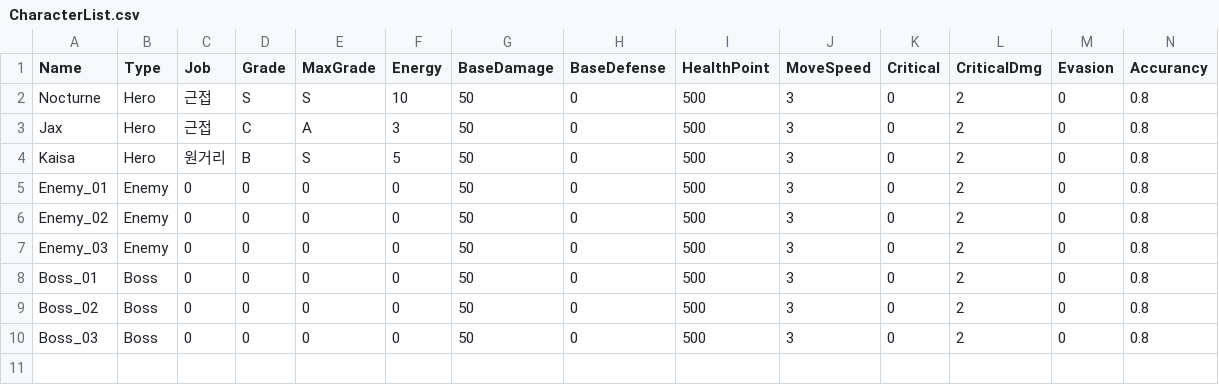
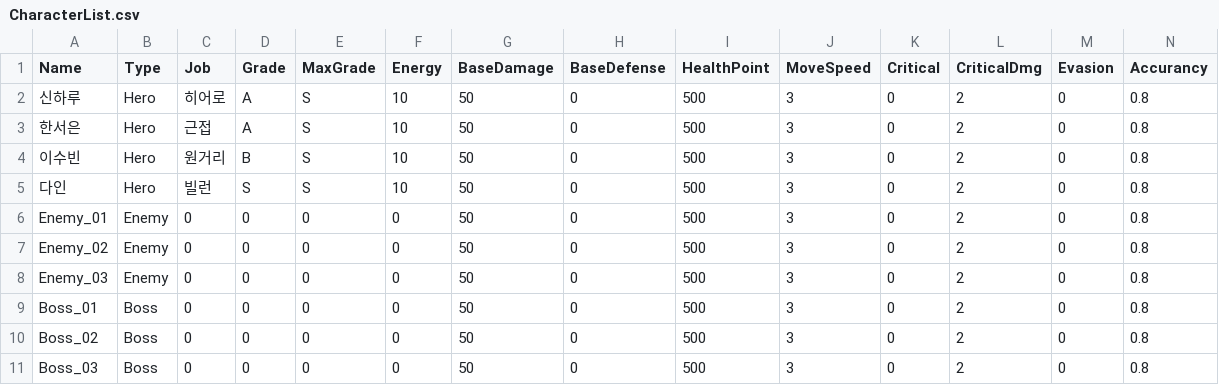
Before and after one commit to rockdo4/metacraft, a CSV file: Assets/Tables/CharacterList.csv, drawn as a sheet; only a part is shown; rows hold the shown columns only; the diff names each change by its address in the sheet, - before the commit and + after, or states it on an @@ line.

```diff
--- a/Assets/Tables/CharacterList.csv
+++ b/Assets/Tables/CharacterList.csv
-A2 (Name): Nocturne
+A2 (Name): 신하루
-C2 (Job): 근접
+C2 (Job): 히어로
-D2 (Grade): S
+D2 (Grade): A
-A3 (Name): Jax
+A3 (Name): 한서은
-D3 (Grade): C
+D3 (Grade): A
-E3 (MaxGrade): A
+E3 (MaxGrade): S
-F3 (Energy): 3
+F3 (Energy): 10
-A4 (Name): Kaisa
+A4 (Name): 이수빈
-F4 (Energy): 5
+F4 (Energy): 10
+row 5: 다인 | Hero | 빌런 | S | S | 10 | 50 | 0 | 500 | 3 | 0 | 2 | 0 | 0.8
```
Also changed, not shown: 3 other files.
